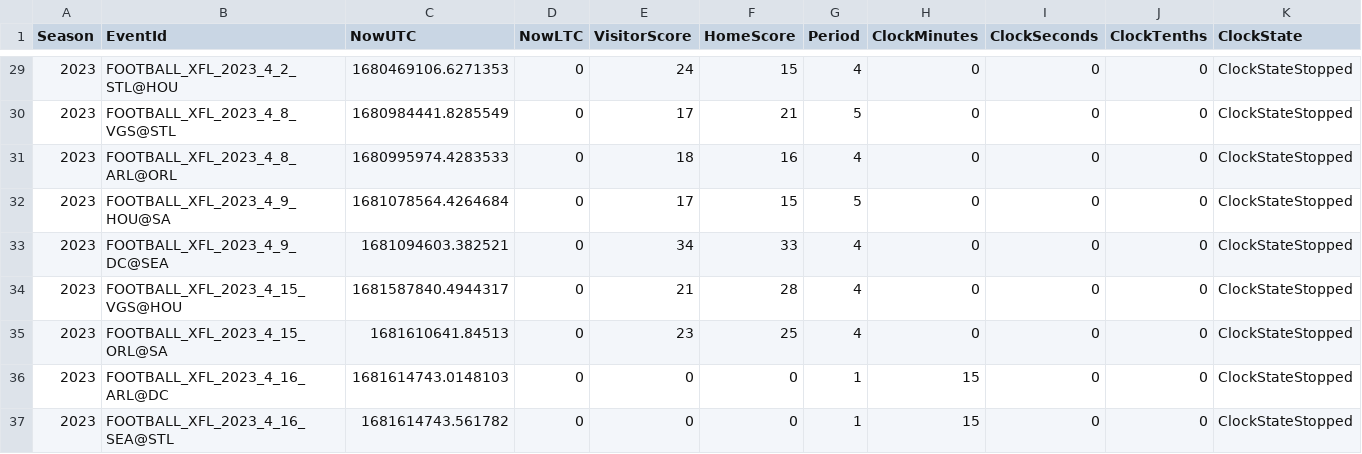
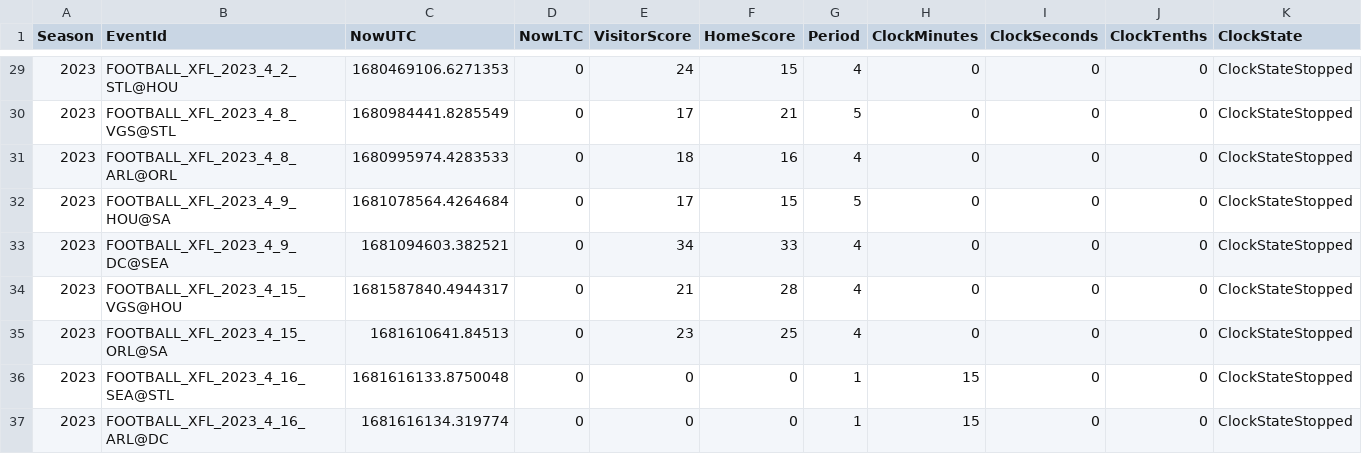
Before and after one commit to armstjc/xfl-2023-data-repository, a CSV file: schedule/2023_xfl_schedule.csv, drawn as a sheet; only a part is shown, gaps mark what is left out; removed rows and columns are numbered as before the commit, all else as after; rows hold the shown columns only; the diff names each change by its address in the sheet, - before the commit and + after, or states it on an @@ line.

```diff
--- a/schedule/2023_xfl_schedule.csv
+++ b/schedule/2023_xfl_schedule.csv
-row 36: 2023 | FOOTBALL_XFL_2023_4_16_ARL@DC | 1681614743.0148103 | 0 | 0 | 0 | 1 | 15 | 0 | 0 | ClockStateStopped
-C36 (NowUTC): 1681614743.561782
+C36 (NowUTC): 1681616133.8750048
+row 37: 2023 | FOOTBALL_XFL_2023_4_16_ARL@DC | 1681616134.319774 | 0 | 0 | 0 | 1 | 15 | 0 | 0 | ClockStateStopped
```
Also changed, not shown: schedule/csv/2023_xfl_schedule.csv, 4 other files.
